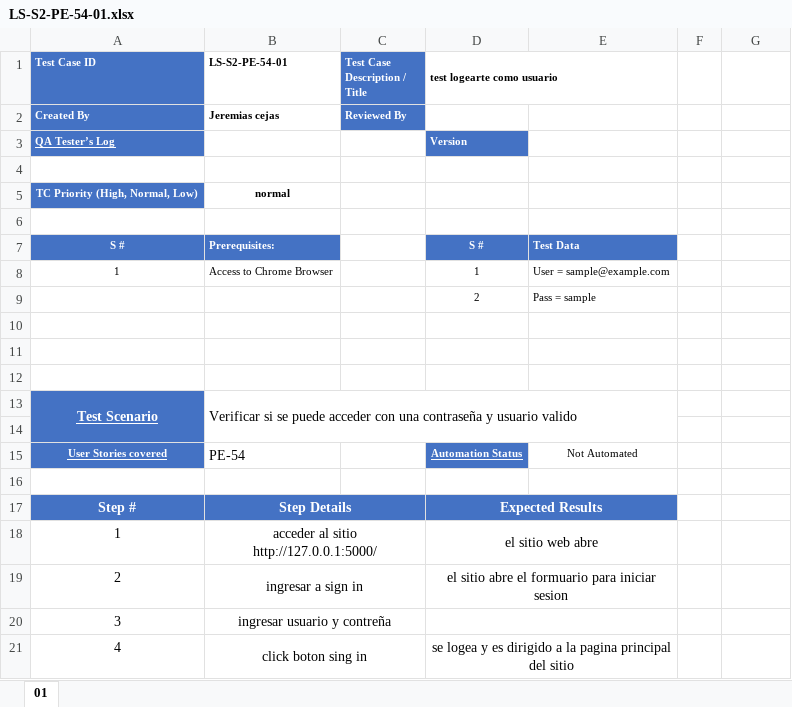
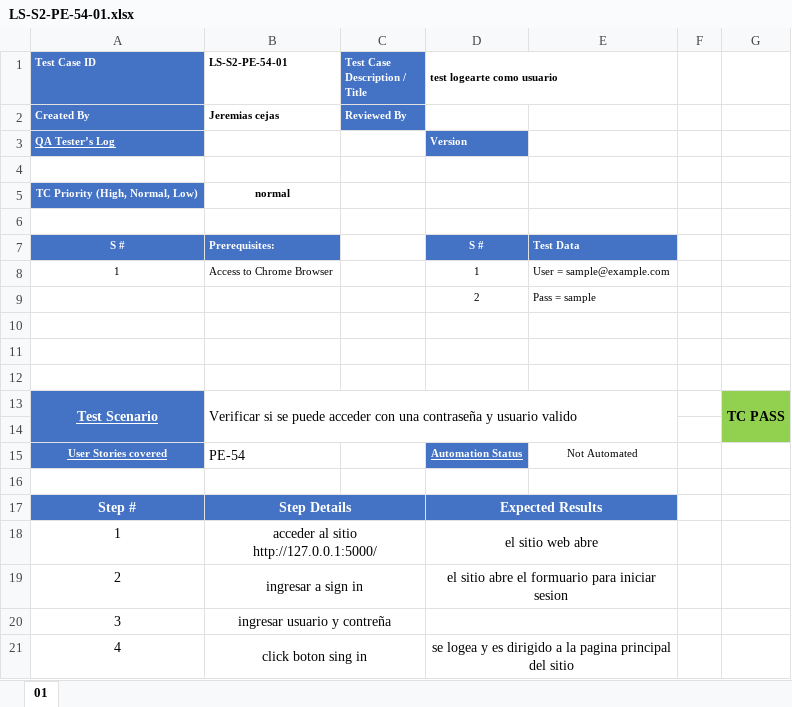
Before and after one commit to LunaSantiago03/TestingAplicaciones--sin_nombre--TPO, an Excel workbook: test_cases/LS-S2-PE-54-01.xlsx, sheet 01, drawn as a sheet; values as stored, in another font and other column widths than the file's, no borders; the diff names each change by its address in the sheet, - before the commit and + after, or states it on an @@ line.

```diff
--- a/test_cases/LS-S2-PE-54-01.xlsx (sheet 01)
+++ b/test_cases/LS-S2-PE-54-01.xlsx (sheet 01)
-G13: (empty)
+G13: TC PASS
-G13:G14 fill: none
+G13:G14 fill: #92D050
+G13:G14 merged
```
Also changed, not shown: test_cases/LS-S2-PE-16-01v2.xlsx, test_cases/LS-S2-PE-54-03.xlsx.
